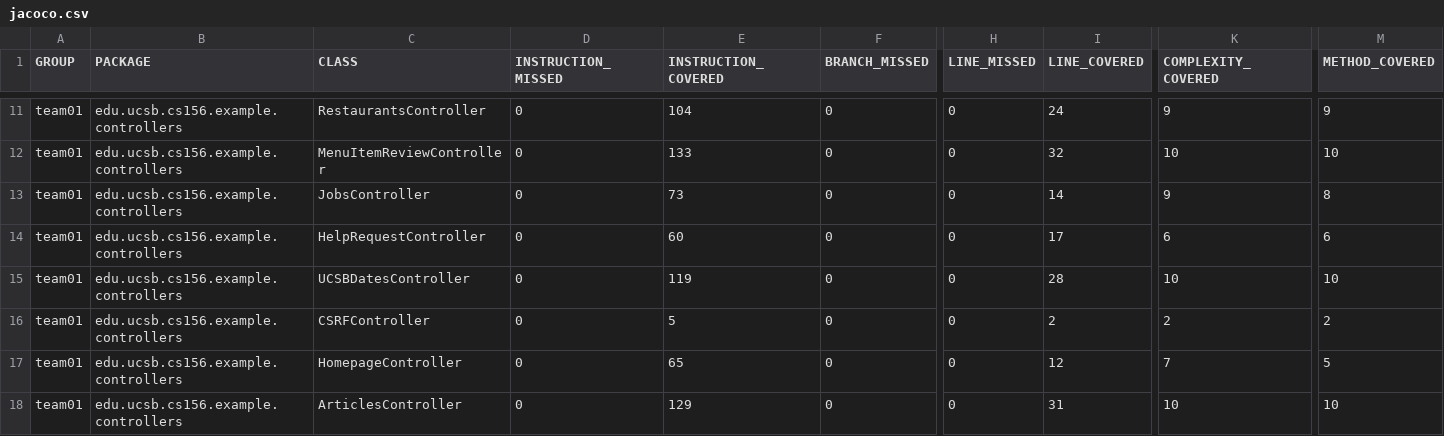
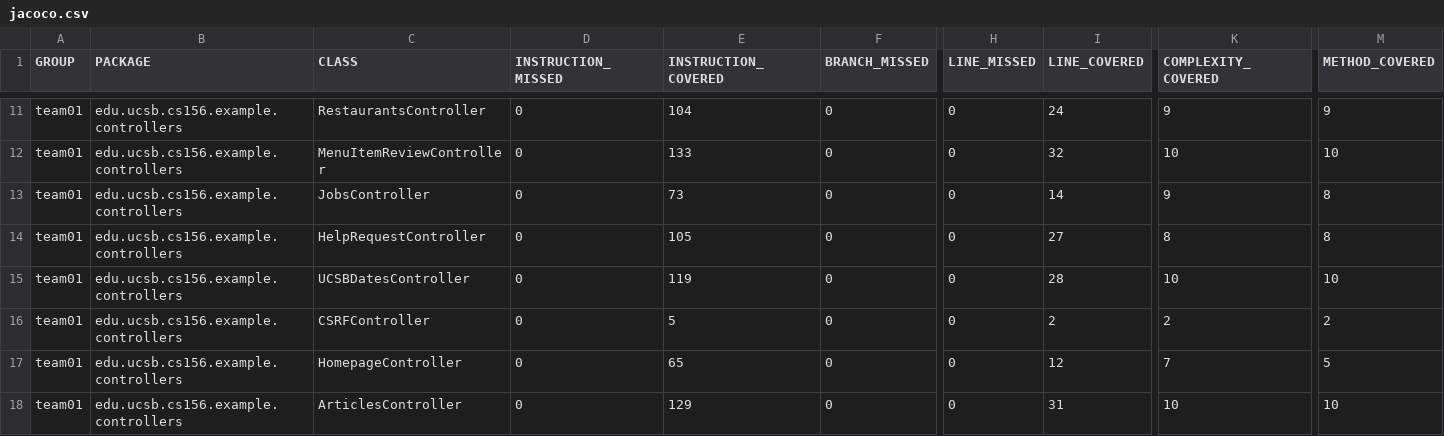
Before and after one commit to ucsb-cs156-f26/team01-f26-14, a CSV file: jacoco/jacoco.csv, drawn as a sheet; only a part is shown, gaps mark what is left out; the diff names each change by its address in the sheet, - before the commit and + after, or states it on an @@ line.

```diff
--- a/jacoco/jacoco.csv
+++ b/jacoco/jacoco.csv
-E14 (INSTRUCTION_COVERED): 60
+E14 (INSTRUCTION_COVERED): 105
-I14 (LINE_COVERED): 17
+I14 (LINE_COVERED): 27
-K14 (COMPLEXITY_COVERED): 6
+K14 (COMPLEXITY_COVERED): 8
-M14 (METHOD_COVERED): 6
+M14 (METHOD_COVERED): 8
```
Also changed, not shown: 7 other files.
